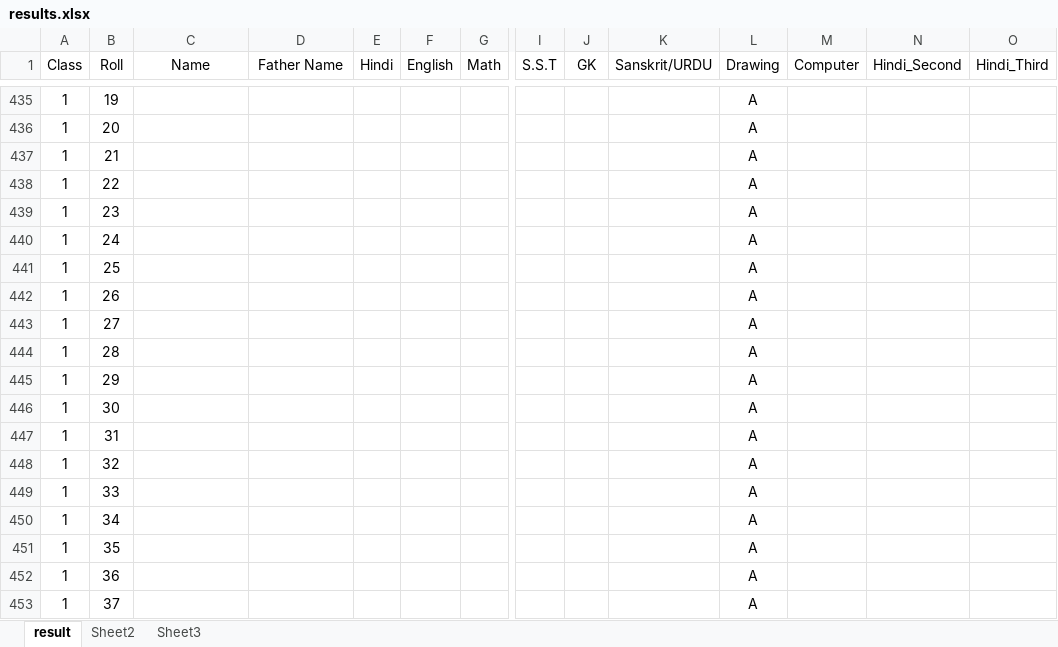
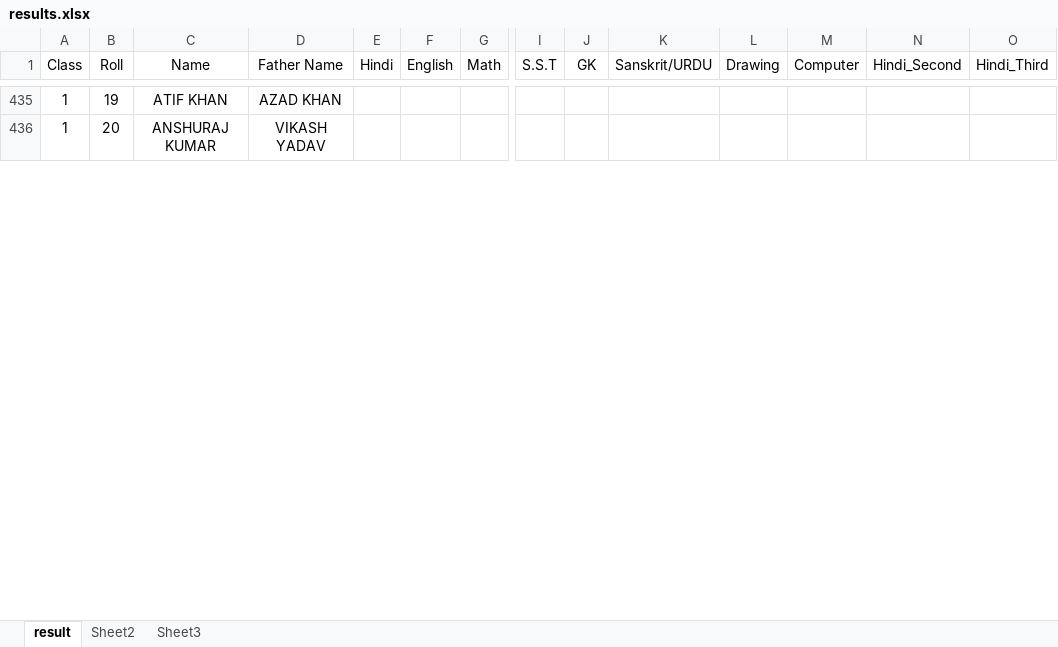
Before and after one commit to Tanfeez305204/StarPublicSchool.edu, an Excel workbook: results.xlsx, sheet result, drawn as a sheet; only a part is shown, gaps mark what is left out; values as stored, in another font and other column widths than the file's, no borders; removed rows and columns are numbered as before the commit, all else as after; rows hold the shown columns only; the diff covers the shown part only; the diff names each change by its address in the sheet, - before the commit and + after, or states it on an @@ line.

Commit message:
1st class result uploaded

```diff
--- a/results.xlsx (sheet result)
+++ b/results.xlsx (sheet result)
-C435 (Name): (empty)
+C435 (Name): ATIF KHAN
-D435 (Father Name): (empty)
+D435 (Father Name): AZAD KHAN
-L435:L436 (Drawing): A
+L435:L436 (Drawing): (empty)
-C436 (Name): (empty)
+C436 (Name): ANSHURAJ KUMAR
-D436 (Father Name): (empty)
+D436 (Father Name): VIKASH YADAV
-row 437: 1 | 21 |  |  |  |  |  |  |  |  | A
-row 438: 1 | 22 |  |  |  |  |  |  |  |  | A
-row 439: 1 | 23 |  |  |  |  |  |  |  |  | A
-row 440: 1 | 24 |  |  |  |  |  |  |  |  | A
-row 441: 1 | 25 |  |  |  |  |  |  |  |  | A
-row 442: 1 | 26 |  |  |  |  |  |  |  |  | A
-row 443: 1 | 27 |  |  |  |  |  |  |  |  | A
-row 444: 1 | 28 |  |  |  |  |  |  |  |  | A
-row 445: 1 | 29 |  |  |  |  |  |  |  |  | A
-row 446: 1 | 30 |  |  |  |  |  |  |  |  | A
-row 447: 1 | 31 |  |  |  |  |  |  |  |  | A
-row 448: 1 | 32 |  |  |  |  |  |  |  |  | A
-row 449: 1 | 33 |  |  |  |  |  |  |  |  | A
-row 450: 1 | 34 |  |  |  |  |  |  |  |  | A
-row 451: 1 | 35 |  |  |  |  |  |  |  |  | A
-row 452: 1 | 36 |  |  |  |  |  |  |  |  | A
-row 453: 1 | 37 |  |  |  |  |  |  |  |  | A
```
Also changed, not shown: 82 added rows, 39 removed rows and 18 edited cells elsewhere in this sheet.
